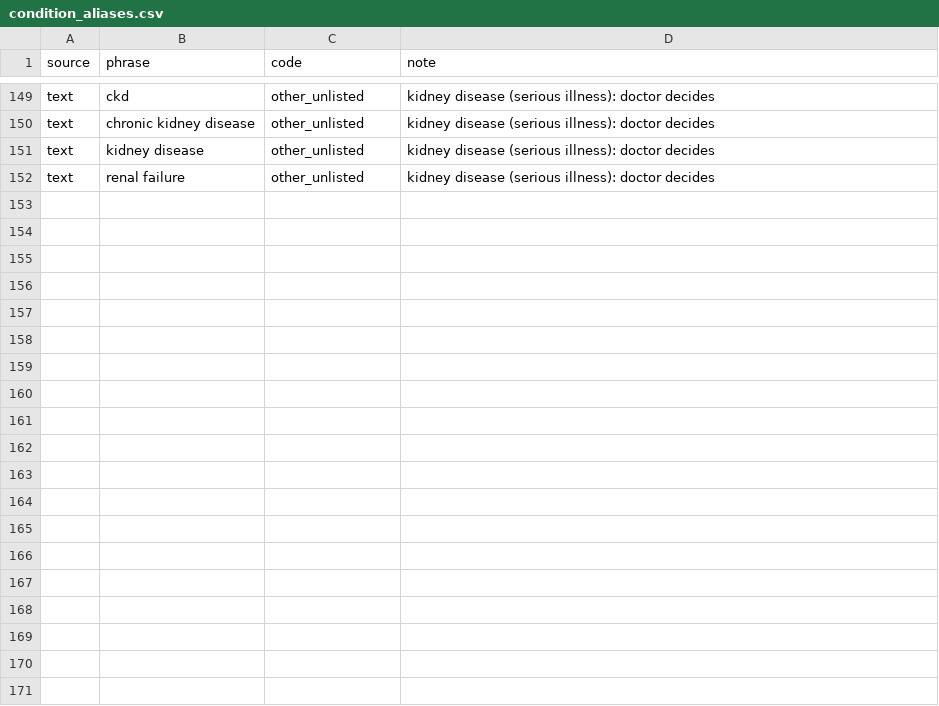
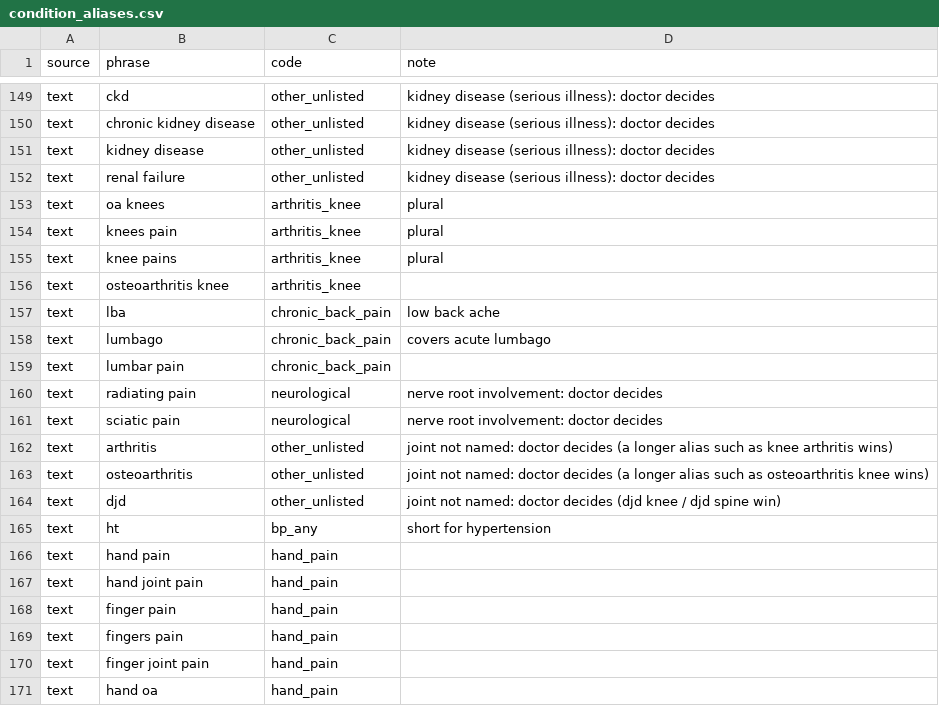
Before and after one commit to Gollasrikaran/fitness_application, a CSV file: agent_testbed/backend/data/condition_aliases.csv, drawn as a sheet; only a part is shown, gaps mark what is left out; the diff covers the shown part only; the diff names each change by its address in the sheet, - before the commit and + after, or states it on an @@ line.

```diff
--- a/agent_testbed/backend/data/condition_aliases.csv
+++ b/agent_testbed/backend/data/condition_aliases.csv
+row 153: text | oa knees | arthritis_knee | plural
+row 154: text | knees pain | arthritis_knee | plural
+row 155: text | knee pains | arthritis_knee | plural
+row 156: text | osteoarthritis knee | arthritis_knee
+row 157: text | lba | chronic_back_pain | low back ache
+row 158: text | lumbago | chronic_back_pain | covers acute lumbago
+row 159: text | lumbar pain | chronic_back_pain
+row 160: text | radiating pain | neurological | nerve root involvement: doctor decides
+row 161: text | sciatic pain | neurological | nerve root involvement: doctor decides
+row 162: text | arthritis | other_unlisted | joint not named: doctor decides (a longer alias such as knee arthritis wins)
+row 163: text | osteoarthritis | other_unlisted | joint not named: doctor decides (a longer alias such as osteoarthritis knee wins)
+row 164: text | djd | other_unlisted | joint not named: doctor decides (djd knee / djd spine win)
+row 165: text | ht | bp_any | short for hypertension
+row 166: text | hand pain | hand_pain
+row 167: text | hand joint pain | hand_pain
+row 168: text | finger pain | hand_pain
+row 169: text | fingers pain | hand_pain
+row 170: text | finger joint pain | hand_pain
+row 171: text | hand oa | hand_pain
```
Also changed, not shown: 17 added rows and 8 edited cells elsewhere in this file, agent_testbed/backend/data/activity_taxonomy.csv, agent_testbed/backend/data/conditions.csv, 18 other files.
